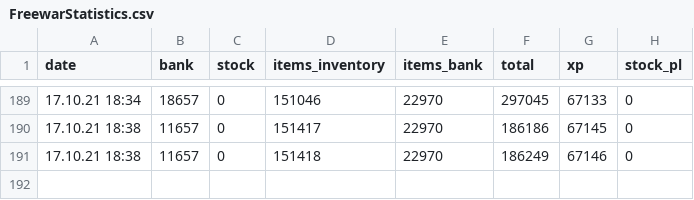
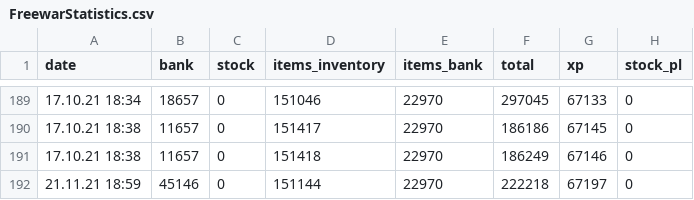
Before and after one commit to KasparJohannesSchneider/FreewarStats, a CSV file: FreewarStatistics.csv, drawn as a sheet; only a part is shown, gaps mark what is left out; the diff names each change by its address in the sheet, - before the commit and + after, or states it on an @@ line.

Commit message:
added data

```diff
--- a/FreewarStatistics.csv
+++ b/FreewarStatistics.csv
+row 192: 21.11.21 18:59 | 45146 | 0 | 151144 | 22970 | 222218 | 67197 | 0
```
Also changed, not shown: 9 other files.
